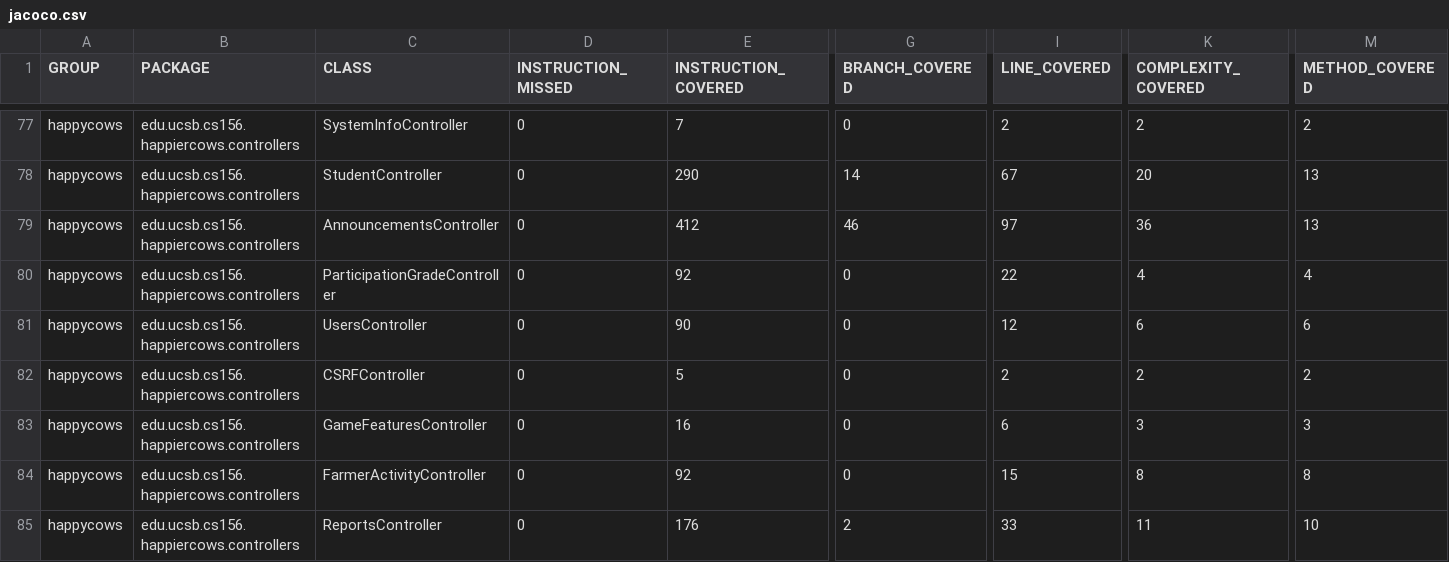
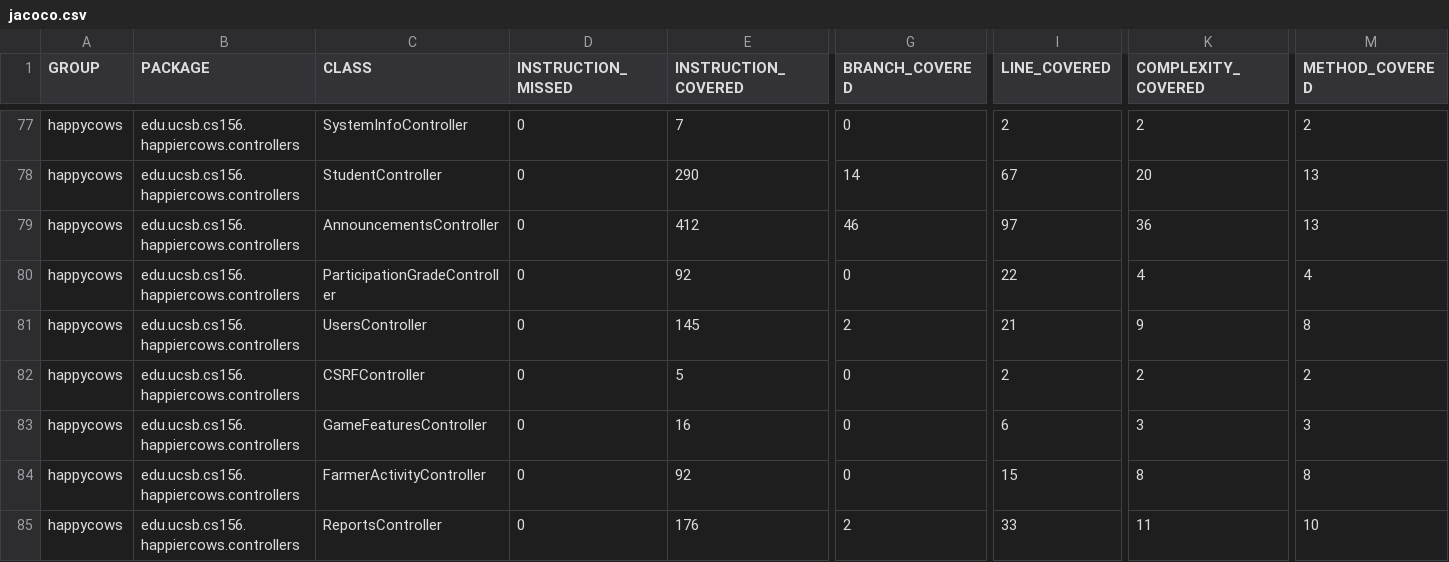
Before and after one commit to ucsb-cs156-f26/proj-happycows-f26-15, a CSV file: prs/21/jacoco/jacoco.csv, drawn as a sheet; only a part is shown, gaps mark what is left out; the diff names each change by its address in the sheet, - before the commit and + after, or states it on an @@ line.

```diff
--- a/prs/21/jacoco/jacoco.csv
+++ b/prs/21/jacoco/jacoco.csv
-E81 (INSTRUCTION_COVERED): 90
+E81 (INSTRUCTION_COVERED): 145
-G81 (BRANCH_COVERED): 0
+G81 (BRANCH_COVERED): 2
-I81 (LINE_COVERED): 12
+I81 (LINE_COVERED): 21
-K81 (COMPLEXITY_COVERED): 6
+K81 (COMPLEXITY_COVERED): 9
-M81 (METHOD_COVERED): 6
+M81 (METHOD_COVERED): 8
```
Also changed, not shown: 9 other files.
